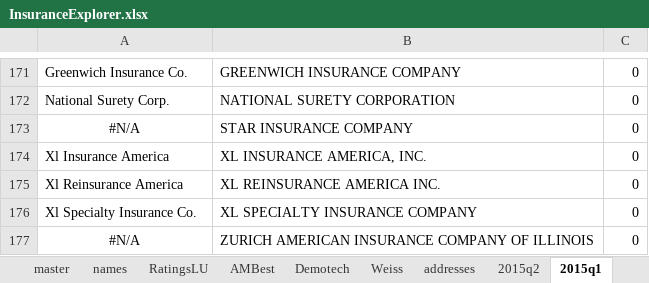
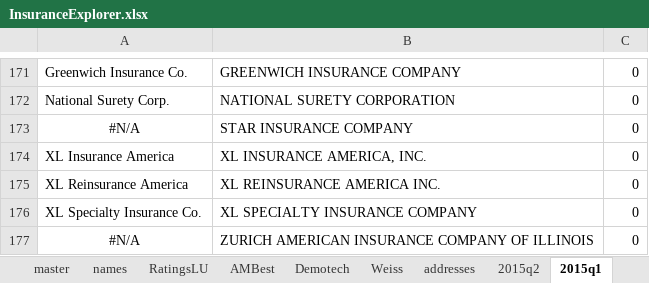
Before and after one commit to PalmBeachPost/insuranceexplorer, an Excel workbook: data/InsuranceExplorer.xlsx, sheet 2015q1, drawn as a sheet; only a part is shown, gaps mark what is left out; values as stored, in another font and other column widths than the file's, no borders; the diff names each change by its address in the sheet, - before the commit and + after, or states it on an @@ line.

```diff
--- a/data/InsuranceExplorer.xlsx (sheet 2015q1)
+++ b/data/InsuranceExplorer.xlsx (sheet 2015q1)
-A174: Xl Insurance America
+A174: XL Insurance America
-A175: Xl Reinsurance America
+A175: XL Reinsurance America
-A176: Xl Specialty Insurance Co.
+A176: XL Specialty Insurance Co.
```
Also changed, not shown: sheet names, sheet Weiss, sheet master, sheet 2015q2, sheet addresses, formulas that keep their value, 3 other files.
